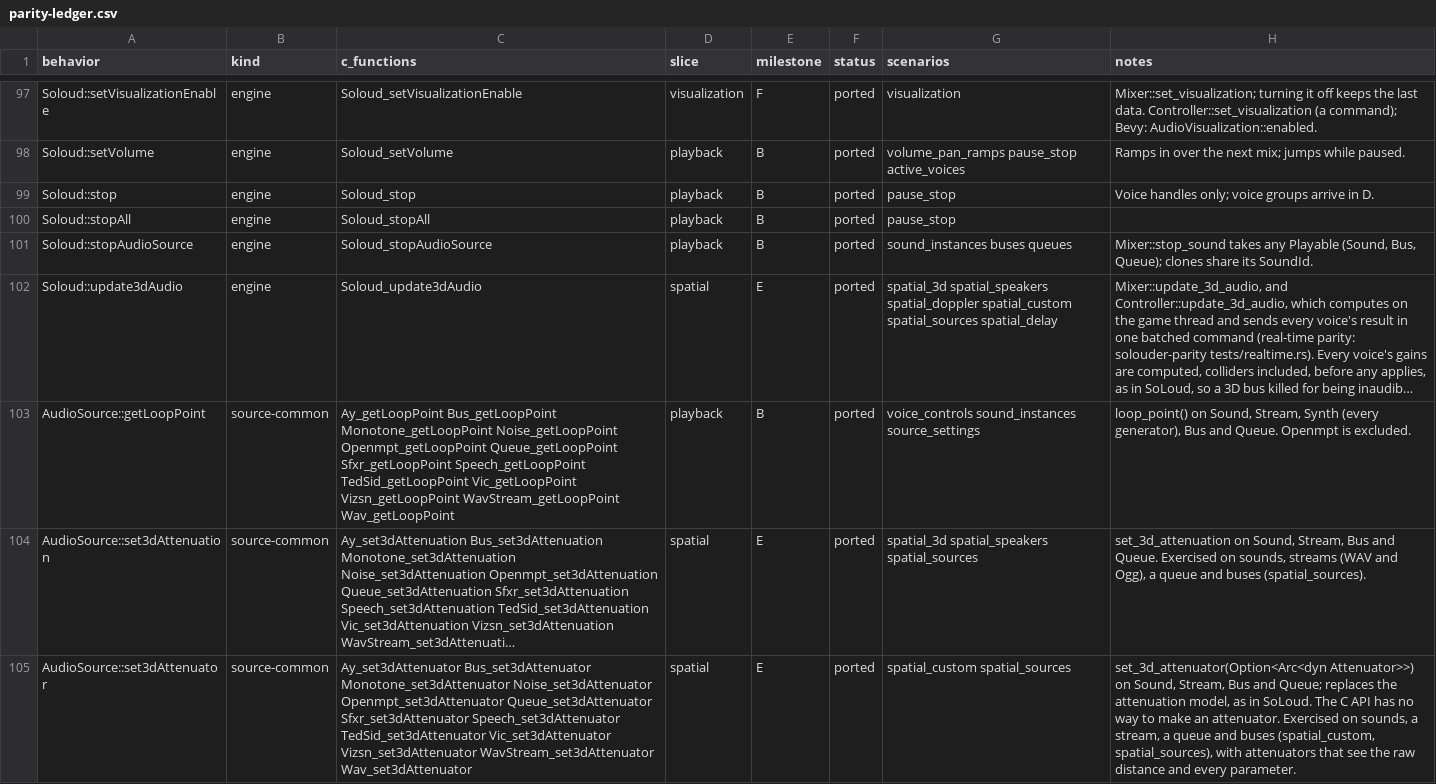
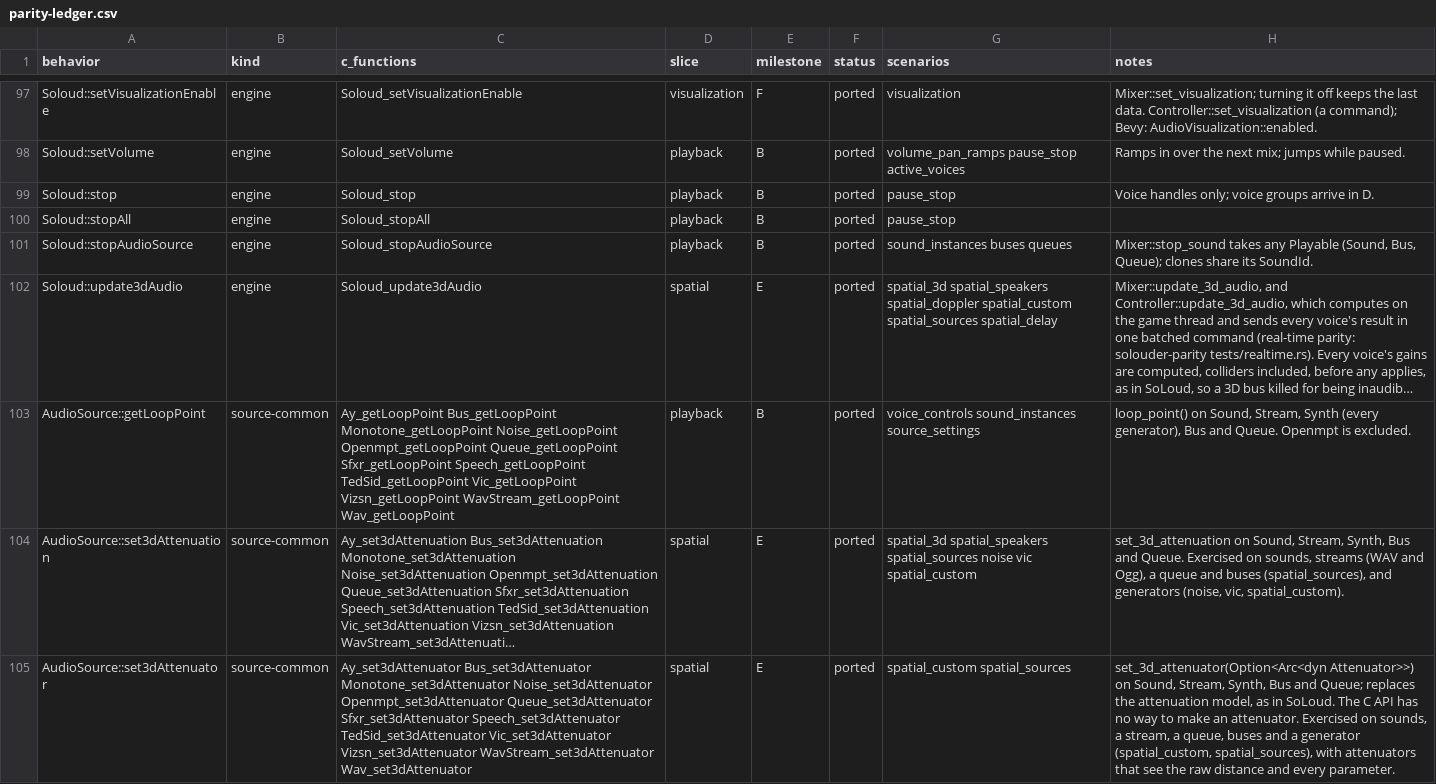
Before and after one commit to GabaCool-Games/SoLouder, a CSV file: docs/parity-ledger.csv, drawn as a sheet; only a part is shown, gaps mark what is left out; long unchanged cells end in …; the diff covers the shown part only; the diff names each change by its address in the sheet, - before the commit and + after, or states it on an @@ line.

Commit message:
Play generators in 3D in spatial_custom, and re-audit the source-common 3D rows against Synth
The set3d* rows on AudioSource were ported for Sound, Stream, Bus and Queue,
and their C functions include every generator's, but no scenario set them
on a generator. Synth has the same setters (source_settings_api!), the
real-time Controller::play_3d takes it, and the parity runner's
sound3d/play3d accept generators. spatial_custom gains a block before its
handle section: a looping Vic with distance delay and Doppler moving away
from a moving listener, and a listener-relative noise with the `meta`
collider (which reads the voice's velocity, relative flag, distances,
rolloff and Doppler factor) and the `raw` attenuator, both moved and
updated mid-play. Bit exact against the C++ reference (20,600 samples), and
the real-time replay renders it identically (its stop moves from line 204
to 226). noise and vic already set min/max distance and attenuation on
generators.

Ledger: the seven set3d* rows name Synth and say how generators are
exercised; spatial_custom joins the scenarios of the delay, Doppler,
listener-relative and min/max rows, noise and vic those of attenuation and
min/max. port-status's spatial_custom row describes the block.

```diff
--- a/docs/parity-ledger.csv
+++ b/docs/parity-ledger.csv
-G104 (scenarios): …spatial_speakers spatial_sources
+G104 (scenarios): …spatial_speakers spatial_sources noise vic spatial_custom
-H104 (notes): …Sound, Stream, Bus and Queue. Exercised on sounds, streams (WAV and Ogg), a queue and buses (spatial_sources).
+H104 (notes): …Sound, Stream, Synth, Bus and Queue. Exercised on sounds, streams (WAV and Ogg), a queue and buses (spatial_sources), and generators (noise, vic, spatial_custom).
-H105 (notes): …Sound, Stream, Bus and Queue; replaces the attenuation model, as in SoLoud. The C API has no way to make an attenuator. Exercised on sounds, a stream, a queue and buses (spatial_custom, spatial_sources),…
+H105 (notes): …Sound, Stream, Synth, Bus and Queue; replaces the attenuation model, as in SoLoud. The C API has no way to make an attenuator. Exercised on sounds, a stream, a queue, buses and a generator (spatial_custom, spatial_sources),…
```
Also changed, not shown: 9 edited cells elsewhere in this file, 3 other files.
